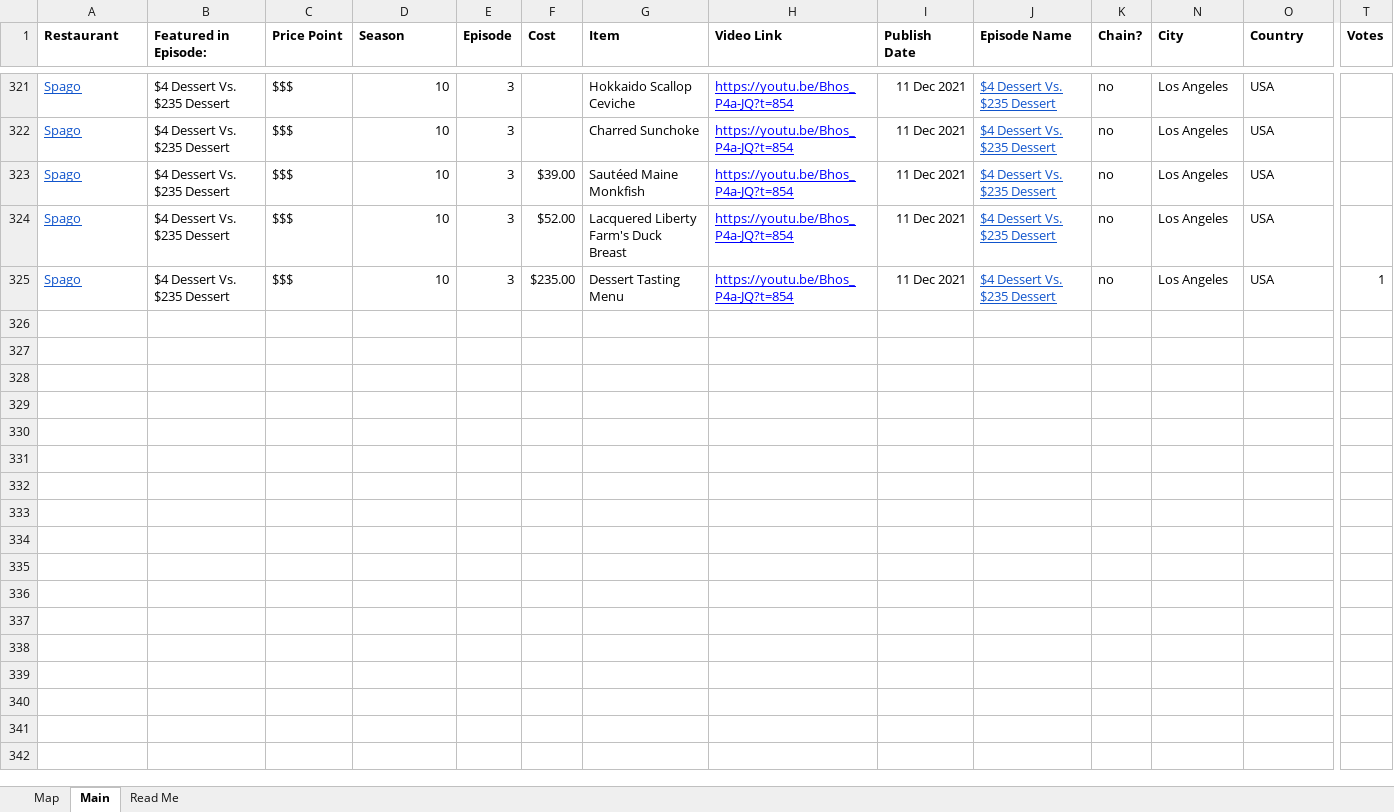
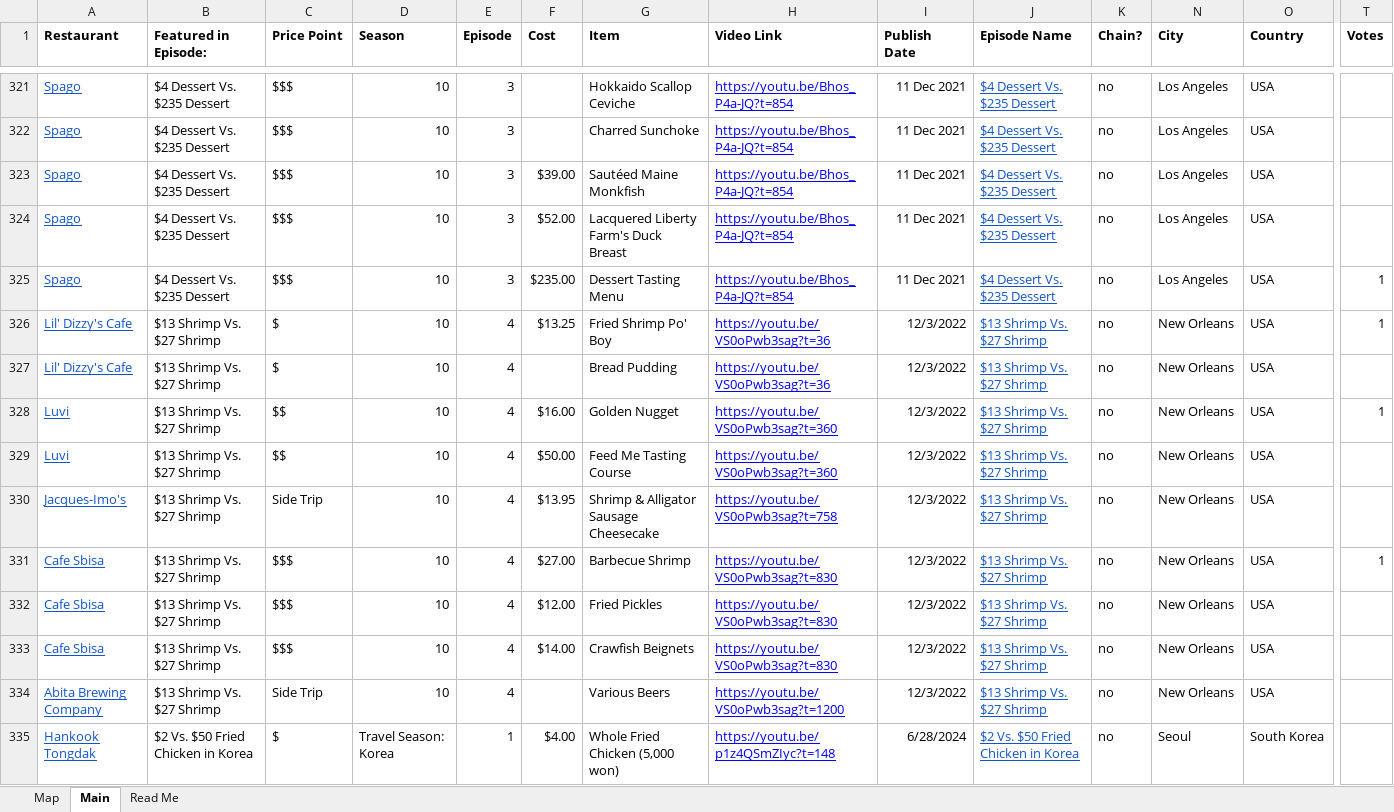
Before and after one commit to anvu21/WorthIt, an Excel workbook: Data/Worth It Places Visited.xlsx, sheet Main, drawn as a sheet; only a part is shown, gaps mark what is left out; values as stored, in another font and other column widths than the file's, no borders; charts and pictures and conditional formats not drawn; rows hold the shown columns only; the diff covers the shown part only; the diff names each change by its address in the sheet, - before the commit and + after, or states it on an @@ line.

Commit message:
update new Data

```diff
--- a/Data/Worth It Places Visited.xlsx (sheet Main)
+++ b/Data/Worth It Places Visited.xlsx (sheet Main)
+row 326: Lil' Dizzy's Cafe | $13 Shrimp Vs. $27 Shrimp | $ | 10 | 4 | $13.25 | Fried Shrimp Po' Boy | https://youtu.be/VS0oPwb3sag?t=36 | 12/3/2022 | $13 Shrimp Vs. $27 Shrimp | no | New Orleans | USA | 1
+row 327: Lil' Dizzy's Cafe | $13 Shrimp Vs. $27 Shrimp | $ | 10 | 4 |  | Bread Pudding | https://youtu.be/VS0oPwb3sag?t=36 | 12/3/2022 | $13 Shrimp Vs. $27 Shrimp | no | New Orleans | USA
+row 328: Luvi | $13 Shrimp Vs. $27 Shrimp | $$ | 10 | 4 | $16.00 | Golden Nugget | https://youtu.be/VS0oPwb3sag?t=360 | 12/3/2022 | $13 Shrimp Vs. $27 Shrimp | no | New Orleans | USA | 1
+row 329: Luvi | $13 Shrimp Vs. $27 Shrimp | $$ | 10 | 4 | $50.00 | Feed Me Tasting Course | https://youtu.be/VS0oPwb3sag?t=360 | 12/3/2022 | $13 Shrimp Vs. $27 Shrimp | no | New Orleans | USA
+row 330: Jacques-Imo's | $13 Shrimp Vs. $27 Shrimp | Side Trip | 10 | 4 | $13.95 | Shrimp & Alligator Sausage Cheesecake | https://youtu.be/VS0oPwb3sag?t=758 | 12/3/2022 | $13 Shrimp Vs. $27 Shrimp | no | New Orleans | USA
+row 331: Cafe Sbisa | $13 Shrimp Vs. $27 Shrimp | $$$ | 10 | 4 | $27.00 | Barbecue Shrimp | https://youtu.be/VS0oPwb3sag?t=830 | 12/3/2022 | $13 Shrimp Vs. $27 Shrimp | no | New Orleans | USA | 1
+row 332: Cafe Sbisa | $13 Shrimp Vs. $27 Shrimp | $$$ | 10 | 4 | $12.00 | Fried Pickles | https://youtu.be/VS0oPwb3sag?t=830 | 12/3/2022 | $13 Shrimp Vs. $27 Shrimp | no | New Orleans | USA
+row 333: Cafe Sbisa | $13 Shrimp Vs. $27 Shrimp | $$$ | 10 | 4 | $14.00 | Crawfish Beignets | https://youtu.be/VS0oPwb3sag?t=830 | 12/3/2022 | $13 Shrimp Vs. $27 Shrimp | no | New Orleans | USA
+row 334: Abita Brewing Company | $13 Shrimp Vs. $27 Shrimp | Side Trip | 10 | 4 |  | Various Beers | https://youtu.be/VS0oPwb3sag?t=1200 | 12/3/2022 | $13 Shrimp Vs. $27 Shrimp | no | New Orleans | USA
+row 335: Hankook Tongdak | $2 Vs. $50 Fried Chicken in Korea | $ | Travel Season: Korea | 1 | $4.00 | Whole Fried Chicken (5,000 won) | https://youtu.be/p1z4QSmZIyc?t=148 | 6/28/2024 | $2 Vs. $50 Fried Chicken in Korea | no | Seoul | South Korea
```
Also changed, not shown: 120 added rows elsewhere in this sheet, sheet Map, sheet Read Me, hidden cells, charts or pictures.
